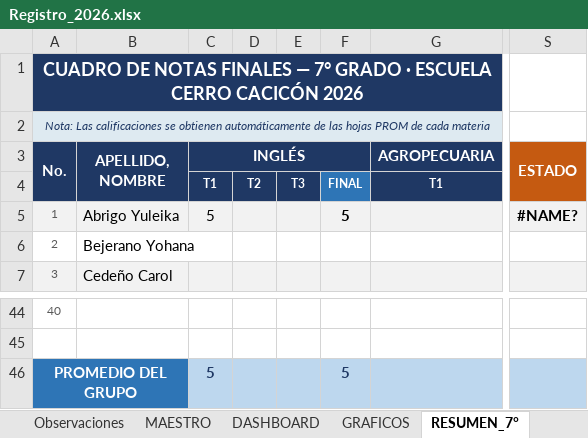
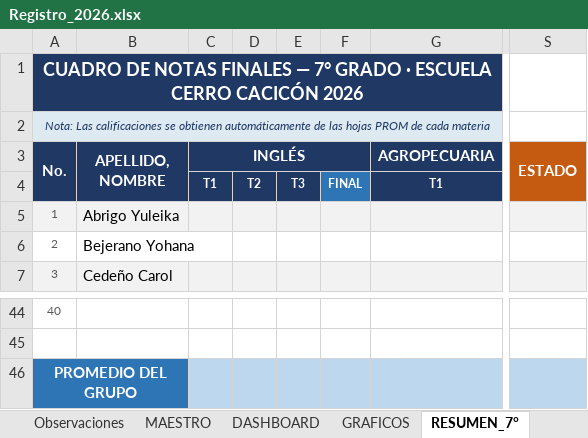
Before and after one commit to ElmerAntonio/RegistroDoc, an Excel workbook: Registro_2026.xlsx, sheet RESUMEN_7°, drawn as a sheet; only a part is shown, gaps mark what is left out; values as stored, in another font and other column widths than the file's, no borders; conditional formats not drawn; the diff names each change by its address in the sheet, - before the commit and + after, or states it on an @@ line.

```diff
--- a/Registro_2026.xlsx (sheet RESUMEN_7°)
+++ b/Registro_2026.xlsx (sheet RESUMEN_7°)
-C5 (INGLÉS): 5
+C5 (INGLÉS): (empty)
-F5: 5
+F5: (empty)
-S5 (ESTADO): #NAME?
+S5 (ESTADO): (empty)
-C46 (INGLÉS): 5
+C46 (INGLÉS): (empty)
-F46: 5
+F46: (empty)
```
Also changed, not shown: sheet Horarios, sheet REPORTE_APROBADOS, sheet Asistencia (7°), sheet PROM (Ingles 7°), sheet Portada, sheet Planilla (Ingles 7°), 2 more sheets, charts or pictures, 17 other files.
